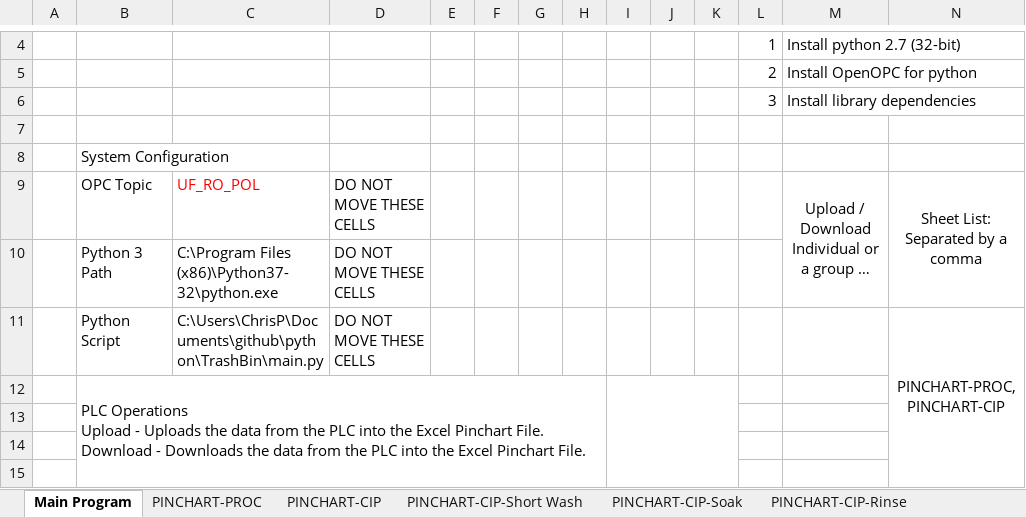
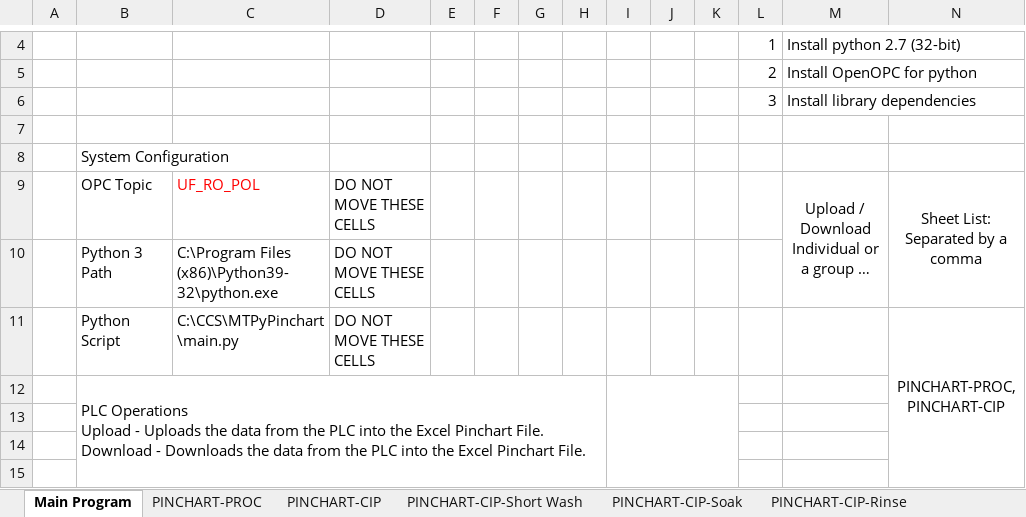
Before and after one commit to ccscpanici/MTPyPinchart, an Excel workbook: RO Pinchart.xlsm, sheet Main Program, drawn as a sheet; only a part is shown, gaps mark what is left out; long unchanged cells end in …; values as stored, in another font and other column widths than the file's, no borders; charts and pictures not drawn; the diff names each change by its address in the sheet, - before the commit and + after, or states it on an @@ line.

```diff
--- a/RO Pinchart.xlsm (sheet Main Program)
+++ b/RO Pinchart.xlsm (sheet Main Program)
-C10: C:\Program Files (x86)\Python37-32\python.exe
+C10: C:\Program Files (x86)\Python39-32\python.exe
-C11: C:\Users\ChrisP\Documents\github\python\TrashBin\main.py
+C11: C:\CCS\MTPyPinchart\main.py
```
Also changed, not shown: charts or pictures, SLC Pinchart.xlsm, 2 other files.
